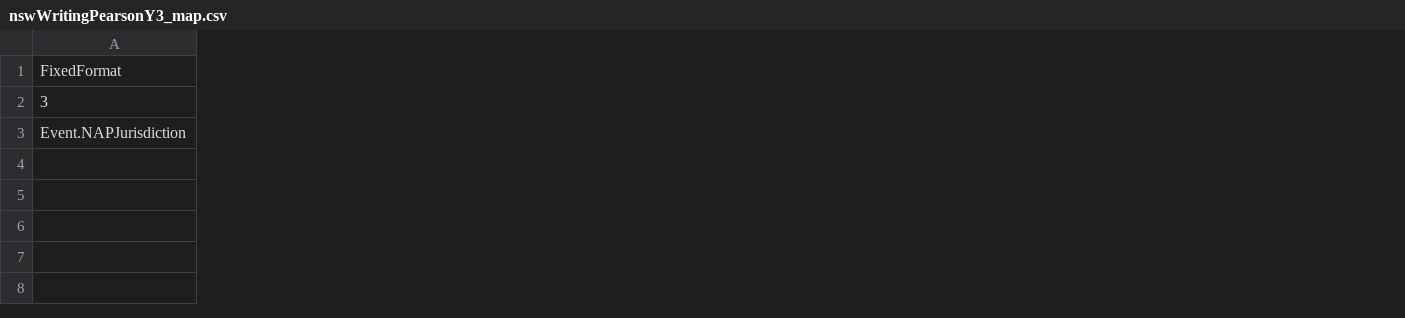
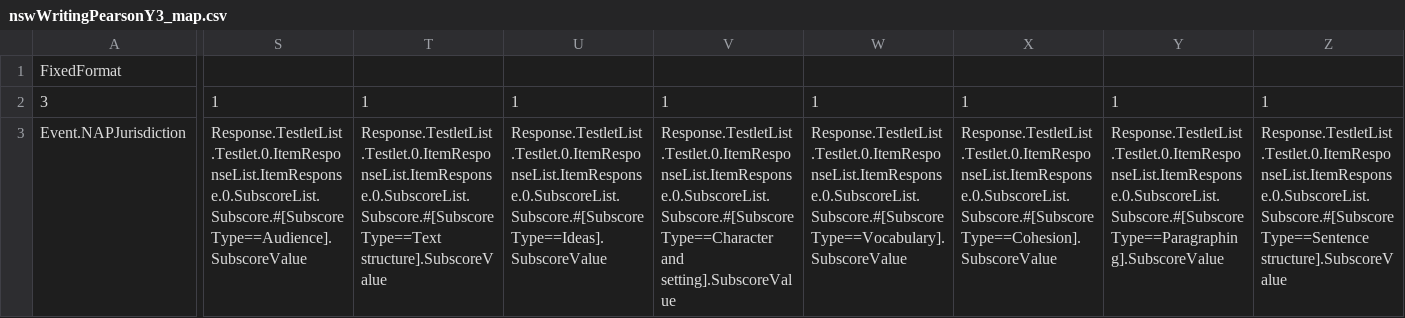
Before and after one commit to nsip/nias2, a CSV file: app/naprrql/reporting_templates/system/nswWritingPearsonY3_map.csv, drawn as a sheet; only a part is shown, gaps mark what is left out; the diff covers the shown part only; the diff names each change by its address in the sheet, - before the commit and + after, or states it on an @@ line.

Commit message:
update NIAS in line with change requests and period source data updates

```diff
--- a/app/naprrql/reporting_templates/system/nswWritingPearsonY3_map.csv
+++ b/app/naprrql/reporting_templates/system/nswWritingPearsonY3_map.csv
+column S, rows 2-3: 1 | Response.TestletList.Testlet.0.ItemResponseList.ItemResponse.0.SubscoreList.Subscore.#[SubscoreType==Audience].SubscoreValue
+column T, rows 2-3: 1 | Response.TestletList.Testlet.0.ItemResponseList.ItemResponse.0.SubscoreList.Subscore.#[SubscoreType==Text structure].SubscoreValue
+column U, rows 2-3: 1 | Response.TestletList.Testlet.0.ItemResponseList.ItemResponse.0.SubscoreList.Subscore.#[SubscoreType==Ideas].SubscoreValue
+column V, rows 2-3: 1 | Response.TestletList.Testlet.0.ItemResponseList.ItemResponse.0.SubscoreList.Subscore.#[SubscoreType==Character and setting].SubscoreValue
+column W, rows 2-3: 1 | Response.TestletList.Testlet.0.ItemResponseList.ItemResponse.0.SubscoreList.Subscore.#[SubscoreType==Vocabulary].SubscoreValue
+column X, rows 2-3: 1 | Response.TestletList.Testlet.0.ItemResponseList.ItemResponse.0.SubscoreList.Subscore.#[SubscoreType==Cohesion].SubscoreValue
+column Y, rows 2-3: 1 | Response.TestletList.Testlet.0.ItemResponseList.ItemResponse.0.SubscoreList.Subscore.#[SubscoreType==Paragraphing].SubscoreValue
+column Z, rows 2-3: 1 | Response.TestletList.Testlet.0.ItemResponseList.ItemResponse.0.SubscoreList.Subscore.#[SubscoreType==Sentence structure].SubscoreValue
```
Also changed, not shown: 12 added columns elsewhere in this file, app/naprrql/reporting_templates/qa/itemWritingPrinting_map.csv, app/naprrql/reporting_templates/system/nswAllPearsonY3_map.csv, 33 other files.
